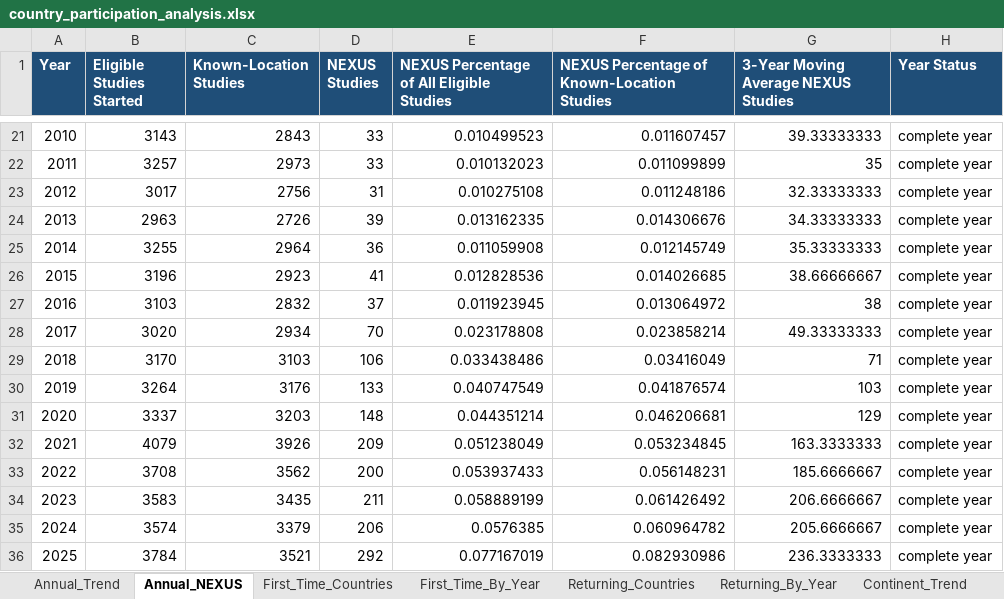
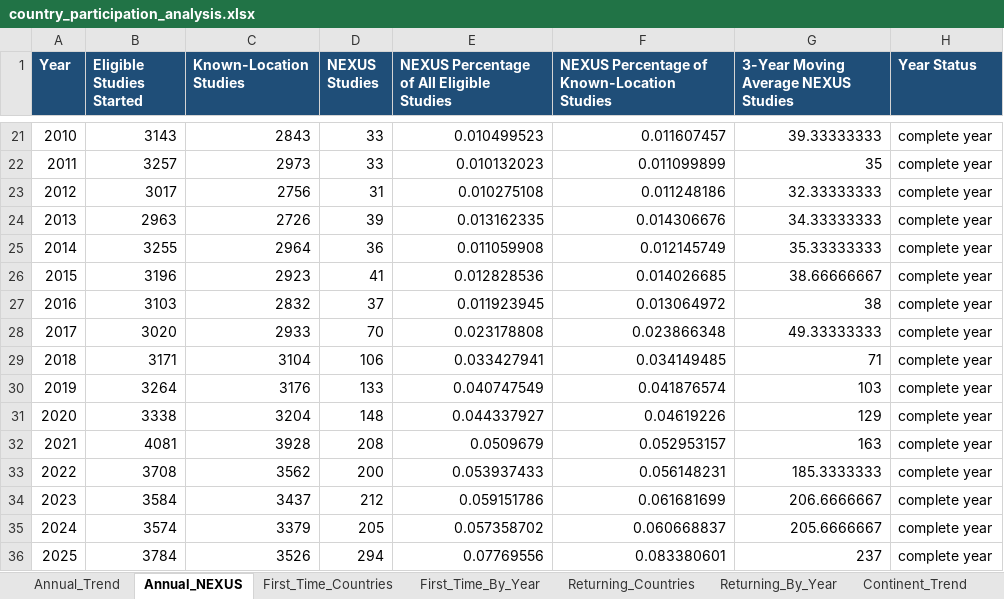
Before and after one commit to FloraPiao03/nexus-permissible-analysis, an Excel workbook: reports/country_participation_trend/country_participation_analysis.xlsx, sheet Annual_NEXUS, drawn as a sheet; only a part is shown, gaps mark what is left out; values as stored, in another font and other column widths than the file's, no borders; the diff covers the shown part only; the diff names each change by its address in the sheet, - before the commit and + after, or states it on an @@ line.

```diff
--- a/reports/country_participation_trend/country_participation_analysis.xlsx (sheet Annual_NEXUS)
+++ b/reports/country_participation_trend/country_participation_analysis.xlsx (sheet Annual_NEXUS)
-C28 (Known-Location Studies): 2934
+C28 (Known-Location Studies): 2933
-F28: 0.023858214
+F28: 0.023866348
-B29 (Eligible Studies Started): 3170
+B29 (Eligible Studies Started): 3171
-C29 (Known-Location Studies): 3103
+C29 (Known-Location Studies): 3104
-E29: 0.033438486
+E29: 0.033427941
-F29: 0.03416049
+F29: 0.034149485
-B31 (Eligible Studies Started): 3337
+B31 (Eligible Studies Started): 3338
-C31 (Known-Location Studies): 3203
+C31 (Known-Location Studies): 3204
-E31: 0.044351214
+E31: 0.044337927
-F31: 0.046206681
+F31: 0.04619226
-B32 (Eligible Studies Started): 4079
+B32 (Eligible Studies Started): 4081
-C32 (Known-Location Studies): 3926
+C32 (Known-Location Studies): 3928
-D32 (NEXUS Studies): 209
+D32 (NEXUS Studies): 208
-E32: 0.051238049
+E32: 0.0509679
-F32: 0.053234845
+F32: 0.052953157
-G32: 163.3333333
+G32: 163
-G33: 185.6666667
+G33: 185.3333333
-B34 (Eligible Studies Started): 3583
+B34 (Eligible Studies Started): 3584
-C34 (Known-Location Studies): 3435
+C34 (Known-Location Studies): 3437
-D34 (NEXUS Studies): 211
+D34 (NEXUS Studies): 212
-E34: 0.058889199
+E34: 0.059151786
-F34: 0.061426492
+F34: 0.061681699
-D35 (NEXUS Studies): 206
+D35 (NEXUS Studies): 205
-E35: 0.0576385
+E35: 0.057358702
-F35: 0.060964782
+F35: 0.060668837
-C36 (Known-Location Studies): 3521
+C36 (Known-Location Studies): 3526
-D36 (NEXUS Studies): 292
+D36 (NEXUS Studies): 294
-E36: 0.077167019
+E36: 0.07769556
-F36: 0.082930986
+F36: 0.083380601
-G36: 236.3333333
+G36: 237
```
Also changed, not shown: 6 edited cells elsewhere in this sheet, sheet Continent_Trend, sheet Annual_Trend, sheet Definitions, 20 other files.
